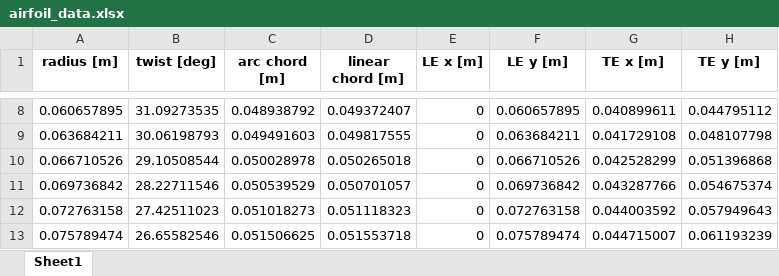
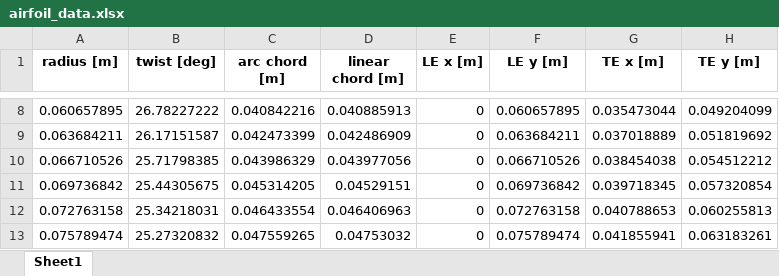
Before and after one commit to noah1235/BEMT_Calcs, an Excel workbook: airfoil_data/Eppler E63/blade_geo/nblades=6/thickness=0.025/hub_diameter=0.085/target_CFM=250/airfoil_data.xlsx, sheet Sheet1, drawn as a sheet; only a part is shown, gaps mark what is left out; values as stored, in another font and other column widths than the file's, no borders; the diff covers the shown part only; the diff names each change by its address in the sheet, - before the commit and + after, or states it on an @@ line.

```diff
--- a/airfoil_data/Eppler E63/blade_geo/nblades=6/thickness=0.025/hub_diameter=0.085/target_CFM=250/airfoil_data.xlsx (sheet Sheet1)
+++ b/airfoil_data/Eppler E63/blade_geo/nblades=6/thickness=0.025/hub_diameter=0.085/target_CFM=250/airfoil_data.xlsx (sheet Sheet1)
-B8 (twist [deg]): 31.09273535
+B8 (twist [deg]): 26.78227222
-C8 (arc chord [m]): 0.048938792
+C8 (arc chord [m]): 0.040842216
-D8 (linear chord [m]): 0.049372407
+D8 (linear chord [m]): 0.040885913
-G8 (TE x [m]): 0.040899611
+G8 (TE x [m]): 0.035473044
-H8 (TE y [m]): 0.044795112
+H8 (TE y [m]): 0.049204099
-B9 (twist [deg]): 30.06198793
+B9 (twist [deg]): 26.17151587
-C9 (arc chord [m]): 0.049491603
+C9 (arc chord [m]): 0.042473399
-D9 (linear chord [m]): 0.049817555
+D9 (linear chord [m]): 0.042486909
-G9 (TE x [m]): 0.041729108
+G9 (TE x [m]): 0.037018889
-H9 (TE y [m]): 0.048107798
+H9 (TE y [m]): 0.051819692
-B10 (twist [deg]): 29.10508544
+B10 (twist [deg]): 25.71798385
-C10 (arc chord [m]): 0.050028978
+C10 (arc chord [m]): 0.043986329
-D10 (linear chord [m]): 0.050265018
+D10 (linear chord [m]): 0.043977056
-G10 (TE x [m]): 0.042528299
+G10 (TE x [m]): 0.038454038
-H10 (TE y [m]): 0.051396868
+H10 (TE y [m]): 0.054512212
-B11 (twist [deg]): 28.22711546
+B11 (twist [deg]): 25.44305675
-C11 (arc chord [m]): 0.050539529
+C11 (arc chord [m]): 0.045314205
-D11 (linear chord [m]): 0.050701057
+D11 (linear chord [m]): 0.04529151
-G11 (TE x [m]): 0.043287766
+G11 (TE x [m]): 0.039718345
-H11 (TE y [m]): 0.054675374
+H11 (TE y [m]): 0.057320854
-B12 (twist [deg]): 27.42511023
+B12 (twist [deg]): 25.34218031
-C12 (arc chord [m]): 0.051018273
+C12 (arc chord [m]): 0.046433554
-D12 (linear chord [m]): 0.051118323
+D12 (linear chord [m]): 0.046406963
-G12 (TE x [m]): 0.044003592
+G12 (TE x [m]): 0.040788653
-H12 (TE y [m]): 0.057949643
+H12 (TE y [m]): 0.060255813
-B13 (twist [deg]): 26.65582546
+B13 (twist [deg]): 25.27320832
-C13 (arc chord [m]): 0.051506625
+C13 (arc chord [m]): 0.047559265
-D13 (linear chord [m]): 0.051553718
+D13 (linear chord [m]): 0.04753032
-G13 (TE x [m]): 0.044715007
+G13 (TE x [m]): 0.041855941
-H13 (TE y [m]): 0.061193239
+H13 (TE y [m]): 0.063183261
```
Also changed, not shown: 70 edited cells elsewhere in this sheet, 17 other files.
